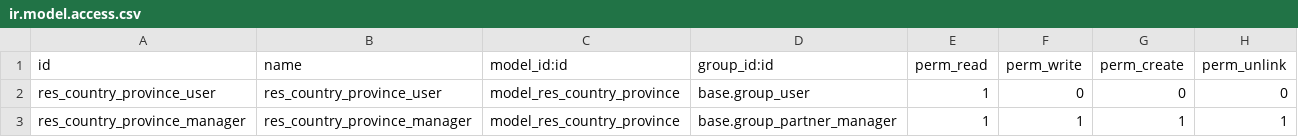
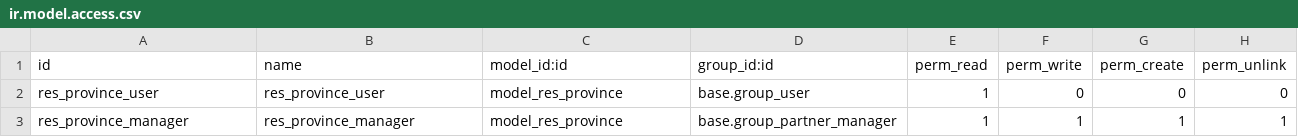
Before and after one commit to OCA/l10n-italy, a CSV file: l10n_it_toponyms/security/ir.model.access.csv, drawn as a sheet.

Commit message:
[REF] renaming res.country.province to res.province

```diff
--- a/l10n_it_toponyms/security/ir.model.access.csv
+++ b/l10n_it_toponyms/security/ir.model.access.csv
@@ -1,3 +1,3 @@
 "id","name","model_id:id","group_id:id","perm_read","perm_write","perm_create","perm_unlink"
-"res_country_province_user","res_country_province_user","model_res_country_province",base.group_user,1,0,0,0
-"res_country_province_manager","res_country_province_manager","model_res_country_province","base.group_partner_manager",1,1,1,1
+"res_province_user","res_province_user","model_res_province",base.group_user,1,0,0,0
+"res_province_manager","res_province_manager","model_res_province","base.group_partner_manager",1,1,1,1
```
Also changed, not shown: 5 other files.
